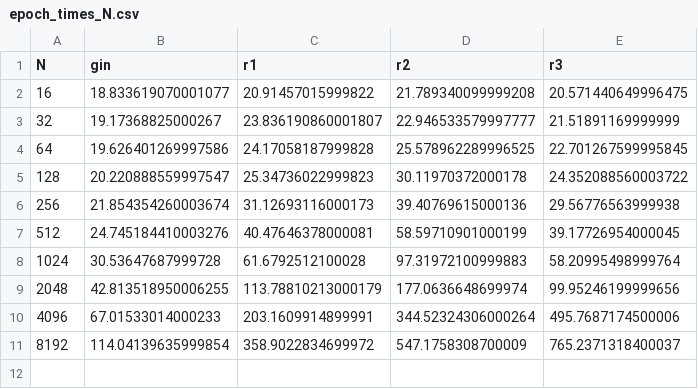
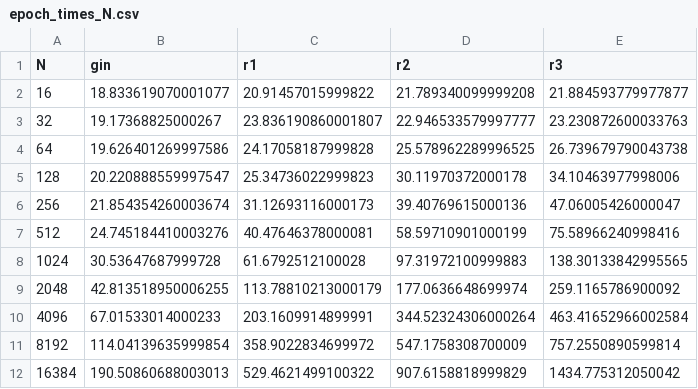
Before and after one commit to Cortys/master-thesis, a CSV file: thesis/data/epoch_times_N.csv, drawn as a sheet.

Commit message:
additional epoch time experiments

```diff
--- a/thesis/data/epoch_times_N.csv
+++ b/thesis/data/epoch_times_N.csv
@@ -1,11 +1,12 @@
 N,gin,r1,r2,r3
-16,18.833619070001077,20.91457015999822,21.789340099999208,20.571440649996475
-32,19.17368825000267,23.836190860001807,22.946533579997777,21.51891169999999
-64,19.626401269997586,24.17058187999828,25.578962289996525,22.701267599995845
-128,20.220888559997547,25.34736022999823,30.11970372000178,24.352088560003722
-256,21.854354260003674,31.12693116000173,39.40769615000136,29.56776563999938
-512,24.745184410003276,40.47646378000081,58.59710901000199,39.17726954000045
-1024,30.53647687999728,61.6792512100028,97.31972100999883,58.20995498999764
-2048,42.813518950006255,113.78810213000179,177.0636648699974,99.95246199999656
-4096,67.01533014000233,203.1609914899991,344.52324306000264,495.7687174500006
-8192,114.04139635999854,358.9022834699972,547.1758308700009,765.2371318400037
+16,18.833619070001077,20.91457015999822,21.789340099999208,21.884593779977877
+32,19.17368825000267,23.836190860001807,22.946533579997777,23.230872600033763
+64,19.626401269997586,24.17058187999828,25.578962289996525,26.739679790043738
+128,20.220888559997547,25.34736022999823,30.11970372000178,34.10463977998006
+256,21.854354260003674,31.12693116000173,39.40769615000136,47.06005426000047
+512,24.745184410003276,40.47646378000081,58.59710901000199,75.58966240998416
+1024,30.53647687999728,61.6792512100028,97.31972100999883,138.30133842995565
+2048,42.813518950006255,113.78810213000179,177.0636648699974,259.1165786900092
+4096,67.01533014000233,203.1609914899991,344.52324306000264,463.41652966002584
+8192,114.04139635999854,358.9022834699972,547.1758308700009,757.2550890599814
+16384,190.50860688003013,529.4621499100322,907.6158818999829,1434.775312050042
```
Also changed, not shown: thesis/data/ds_stats.csv, thesis/data/epoch_times_d.csv, 3 other files.
